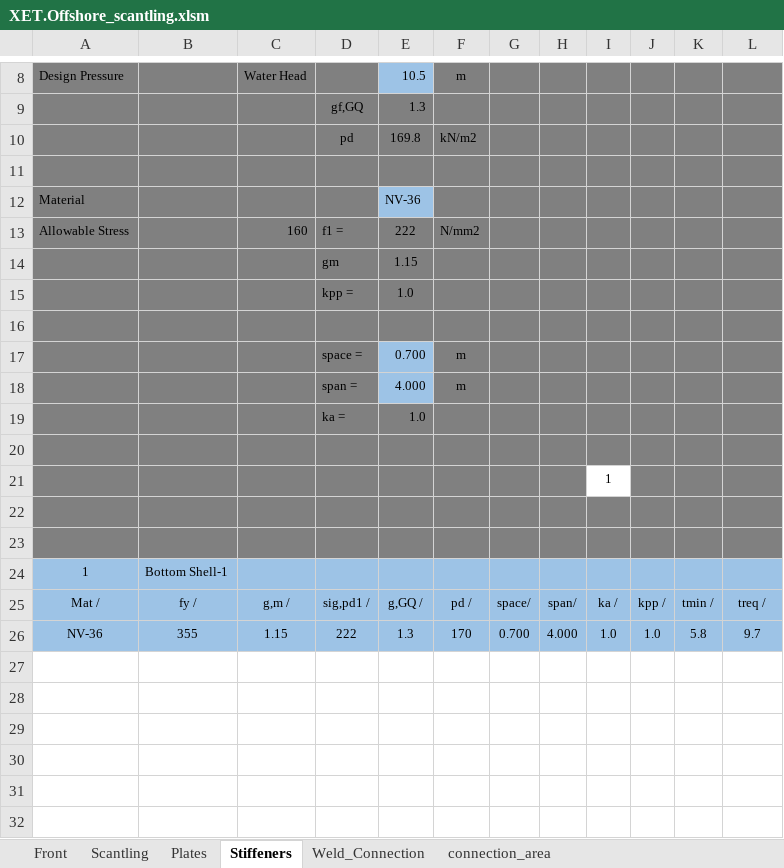
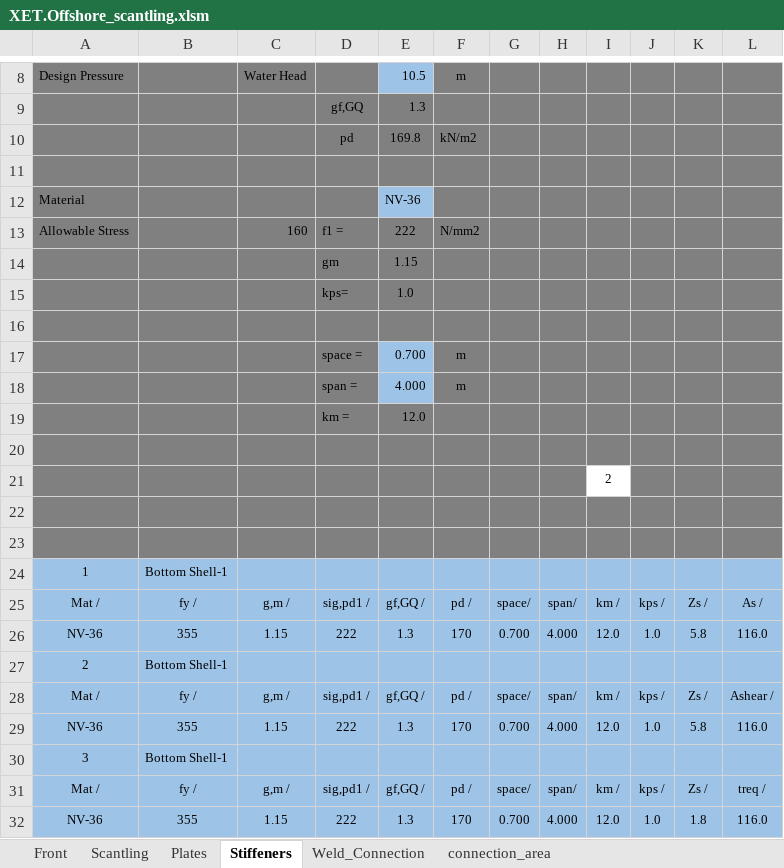
Before and after one commit to wjeongx/EngExcel, an Excel workbook: XET.Offshore_scantling.xlsm, sheet Stiffeners, drawn as a sheet; only a part is shown, gaps mark what is left out; values as stored, in another font and other column widths than the file's, no borders; charts and pictures not drawn; removed rows and columns are numbered as before the commit, all else as after; the diff names each change by its address in the sheet, - before the commit and + after, or states it on an @@ line.

Commit message:
stiffeners adding

```diff
--- a/XET.Offshore_scantling.xlsm (sheet Stiffeners)
+++ b/XET.Offshore_scantling.xlsm (sheet Stiffeners)
-D15: kpp =
+D15: kps=
-row 19:  |  |  | ka = | 1.0
+row 19:  |  |  | km = | 12.0
-I21: 1
+I21: 2
+row 25: Mat / | fy / | g,m / | sig,pd1 / | gf,GQ / | pd / | space/ | span/ | km / | kps / | Zs / | As /
+row 26: NV-36 | 355 | 1.15 | 222 | 1.3 | 170 | 0.700 | 4.000 | 12.0 | 1.0 | 5.8 | 116.0
+row 27: 2 | Bottom Shell-1
-E28: g,GQ /
+E28: gf,GQ /
-I28: ka /
+I28: km /
-J28: kpp /
+J28: kps /
-K28: tmin /
+K28: Zs /
-L28: treq /
+L28: Ashear /
-I29: 1.0
+I29: 12.0
-L29: 9.7
+L29: 116.0
+row 30: 3 | Bottom Shell-1
+row 31: Mat / | fy / | g,m / | sig,pd1 / | gf,GQ / | pd / | space/ | span/ | km / | kps / | Zs / | treq /
+row 32: NV-36 | 355 | 1.15 | 222 | 1.3 | 170 | 0.700 | 4.000 | 12.0 | 1.0 | 1.8 | 116.0
```
Also changed, not shown: formulas that keep their value, charts or pictures.
